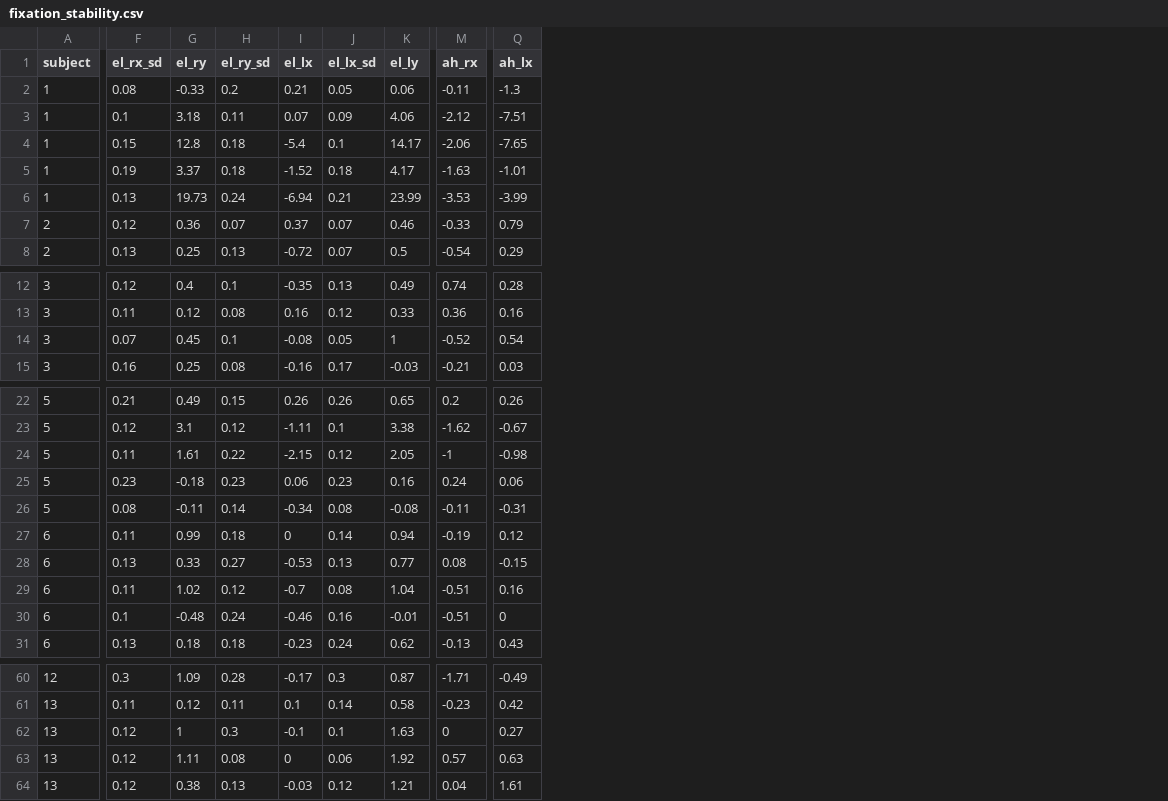
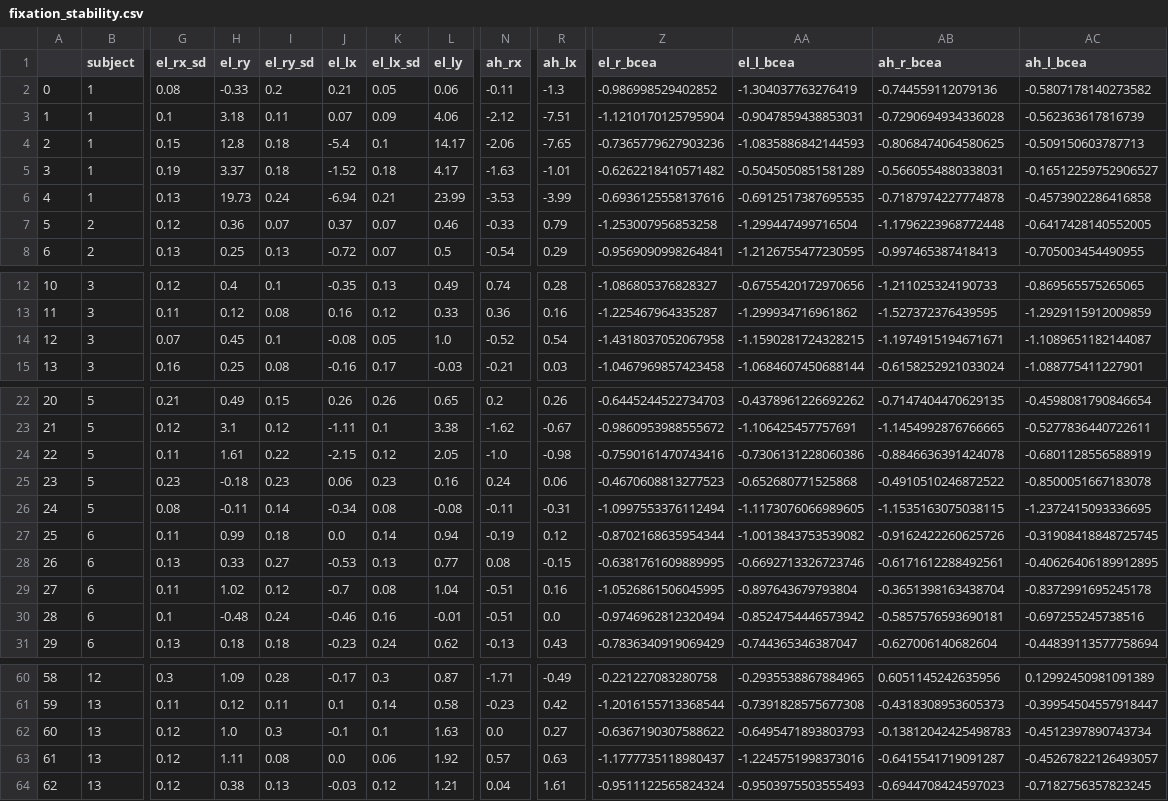
Before and after one commit to uw-dvnlab/eyelink-adhawk-validation-gui, a CSV file: analysis/fixation_stability/fixation_stability.csv, drawn as a sheet; only a part is shown, gaps mark what is left out; addresses are those after the commit; the diff covers the shown part only; the diff names each change by its address in the sheet, - before the commit and + after, or states it on an @@ line.

```diff
--- a/analysis/fixation_stability/fixation_stability.csv
+++ b/analysis/fixation_stability/fixation_stability.csv
+column A, rows 2-8: 0 | 1 | 2 | 3 | 4 | 5 | 6; rows 12-15: 10 | 11 | 12 | 13; rows 22-31: 20 | 21 | 22 | 23 | 24 | 25 | 26 | 27 | 28 | 29; rows 60-64: 58 | 59 | 60 | 61 | 62
+column Z (el_r_bcea), rows 2-8: -0.986998529402852 | -1.1210170125795904 | -0.7365779627903236 | -0.6262218410571482 | -0.6936125558137616 | -1.253007956853258 | -0.9569090998264841; rows 12-15: -1.086805376828327 | -1.225467964335287 | -1.4318037052067958 | -1.0467969857423458; rows 22-31: -0.6445244522734703 | -0.9860953988555672 | -0.7590161470743416 | -0.4670608813277523 | -1.0997553376112494 | -0.8702168635954344 | -0.6381761609889995 | -1.0526861506045995 | -0.9746962812320494 | -0.7836340919069429; rows 60-64: -0.221227083280758 | -1.2016155713368544 | -0.6367190307588622 | -1.1777735118980437 | -0.9511122565824324
+column AA (el_l_bcea), rows 2-8: -1.304037763276419 | -0.9047859438853031 | -1.0835886842144593 | -0.5045050851581289 | -0.6912517387695535 | -1.299447499716504 | -1.2126755477230595; rows 12-15: -0.6755420172970656 | -1.299934716961862 | -1.1590281724328215 | -1.0684607450688144; rows 22-31: -0.4378961226692262 | -1.106425457757691 | -0.7306131228060386 | -0.652680771525868 | -1.1173076066989605 | -1.0013843753539082 | -0.6692713326723746 | -0.897643679793804 | -0.8524754446573942 | -0.744365346387047; rows 60-64: -0.2935538867884965 | -0.7391828575677308 | -0.6495471893803793 | -1.2245751998373016 | -0.9503975503555493
+column AB (ah_r_bcea), rows 2-8: -0.744559112079136 | -0.7290694934336028 | -0.8068474064580625 | -0.5660554880338031 | -0.7187974227774878 | -1.1796223968772448 | -0.997465387418413; rows 12-15: -1.211025324190733 | -1.527372376439595 | -1.1974915194671671 | -0.6158252921033024; rows 22-31: -0.7147404470629135 | -1.1454992876766665 | -0.8846636391424078 | -0.4910510246872522 | -1.1535163075038115 | -0.9162422260625726 | -0.6171612288492561 | -0.3651398163438704 | -0.5857576593690181 | -0.627006140682604; rows 60-64: 0.6051145242635956 | -0.4318308953605373 | -0.13812042425498783 | -0.6415541719091287 | -0.6944708424597023
+column AC (ah_l_bcea), rows 2-8: -0.5807178140273582 | -0.562363617816739 | -0.509150603787713 | -0.16512259752906527 | -0.4573902286416858 | -0.6417428140552005 | -0.705003454490955; rows 12-15: -0.869565575265065 | -1.2929115912009859 | -1.1089651182144087 | -1.088775411227901; rows 22-31: -0.4598081790846654 | -0.5277836440722611 | -0.6801128556588919 | -0.8500051667183078 | -1.2372415093336695 | -0.31908418848725745 | -0.40626406189912895 | -0.8372991695245178 | -0.697255245738516 | -0.44839113577758694; rows 60-64: 0.12992450981091389 | -0.39954504557918447 | -0.4512397890743734 | -0.45267822126493057 | -0.7182756357823245
-L14 (el_ly): 1
+L14 (el_ly): 1.0
-N24 (ah_rx): -1
+N24 (ah_rx): -1.0
-J27 (el_lx): 0
+J27 (el_lx): 0.0
-R30 (ah_lx): 0
+R30 (ah_lx): 0.0
-H62 (el_ry): 1
+H62 (el_ry): 1.0
-N62 (ah_rx): 0
+N62 (ah_rx): 0.0
-J63 (el_lx): 0
+J63 (el_lx): 0.0
```
Also changed, not shown: 1 edited cell elsewhere in this file, 29 other files.
